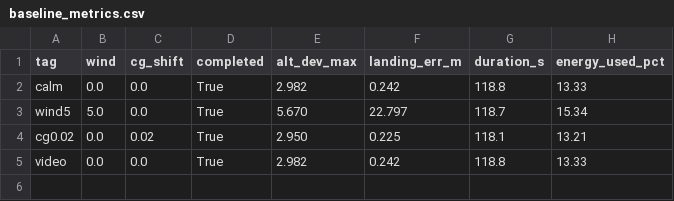
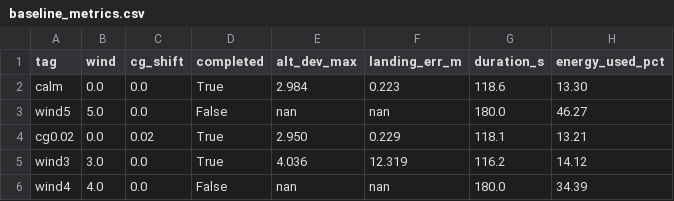
Before and after one commit to Absurd28/tri-tiltrotor-vtol, a CSV file: eval/baseline_metrics.csv, drawn as a sheet.

Commit message:
Correct baseline wind result; checkpoint selection; GCS docs; report sections
- Full-suite rerun showed the 5 m/s wind mission fails at the final code. It
  passed at Phase 3 only by chance (chaotic near-crash takeoff; the corrected
  initial battery voltage flips it). Root cause: hover yaw saturation vs the
  fins' weathervane moment. Rejected quick mixer fix (broke calm alt limit).
  Test kept as strict xfail with diagnosis; new 3 m/s test passes; 4 m/s fails.
  Baseline metrics regenerated. D-20.
- rl/select_checkpoint.py: best checkpoint on validation seeds 20000+ (D-17).
- gcs/README.md, scripts/run_gcs.sh, report sections 5-9, viva Q16-20,
  D-17..D-20, measured mission battery use in hardware/README.

```diff
--- a/eval/baseline_metrics.csv
+++ b/eval/baseline_metrics.csv
@@ -1,5 +1,6 @@
 tag,wind,cg_shift,completed,alt_dev_max,landing_err_m,duration_s,energy_used_pct
-calm,0.0,0.0,True,2.982,0.242,118.8,13.33
-wind5,5.0,0.0,True,5.670,22.797,118.7,15.34
-cg0.02,0.0,0.02,True,2.950,0.225,118.1,13.21
-video,0.0,0.0,True,2.982,0.242,118.8,13.33
+calm,0.0,0.0,True,2.984,0.223,118.6,13.30
+wind5,5.0,0.0,False,nan,nan,180.0,46.27
+cg0.02,0.0,0.02,True,2.950,0.229,118.1,13.21
+wind3,3.0,0.0,True,4.036,12.319,116.2,14.12
+wind4,4.0,0.0,False,nan,nan,180.0,34.39
```
Also changed, not shown: 16 other files.
